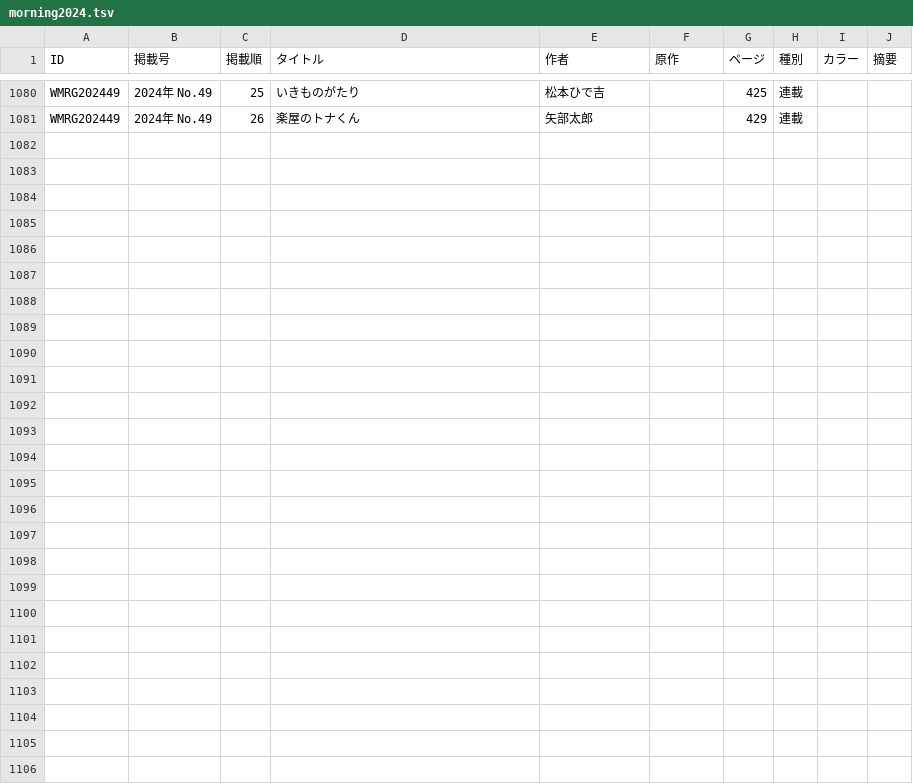
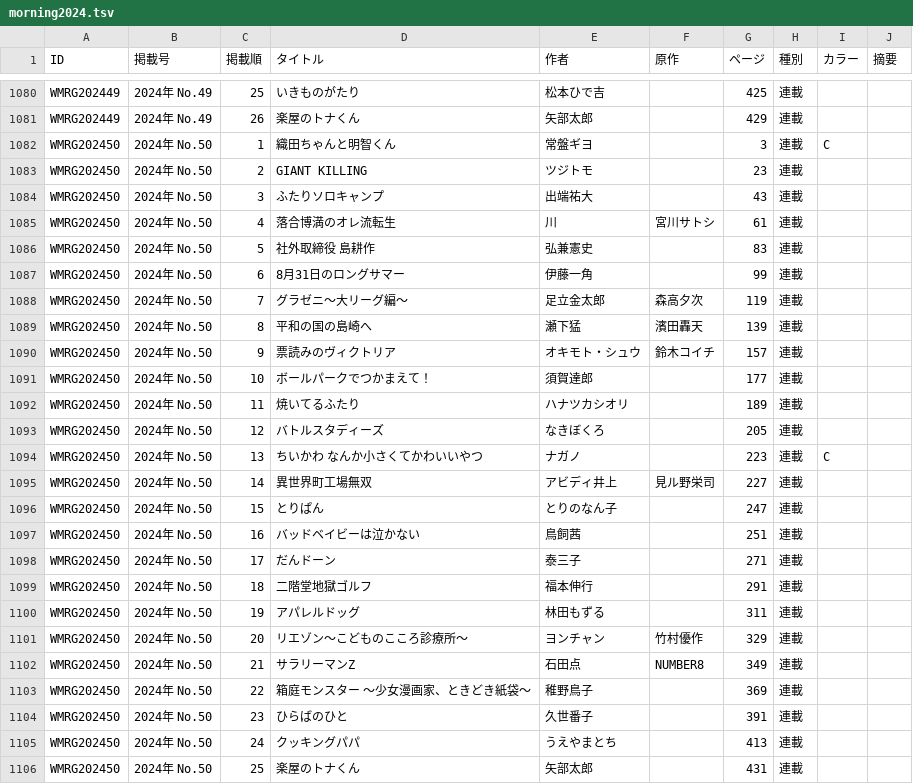
Before and after one commit to tricogimmick/comic_magazine_data, a TSV file: tsv/morning/morning2024.tsv, drawn as a sheet; only a part is shown, gaps mark what is left out; the diff names each change by its address in the sheet, - before the commit and + after, or states it on an @@ line.

Commit message:
週刊モーニング 2024年 No.50

```diff
--- a/tsv/morning/morning2024.tsv
+++ b/tsv/morning/morning2024.tsv
+row 1082: WMRG202450 | 2024年 No.50 | 1 | 織田ちゃんと明智くん | 常盤ギヨ |  | 3 | 連載 | C
+row 1083: WMRG202450 | 2024年 No.50 | 2 | GIANT KILLING | ツジトモ |  | 23 | 連載
+row 1084: WMRG202450 | 2024年 No.50 | 3 | ふたりソロキャンプ | 出端祐大 |  | 43 | 連載
+row 1085: WMRG202450 | 2024年 No.50 | 4 | 落合博満のオレ流転生 | 川 | 宮川サトシ | 61 | 連載
+row 1086: WMRG202450 | 2024年 No.50 | 5 | 社外取締役 島耕作 | 弘兼憲史 |  | 83 | 連載
+row 1087: WMRG202450 | 2024年 No.50 | 6 | 8月31日のロングサマー | 伊藤一角 |  | 99 | 連載
+row 1088: WMRG202450 | 2024年 No.50 | 7 | グラゼニ〜大リーグ編〜 | 足立金太郎 | 森高夕次 | 119 | 連載
+row 1089: WMRG202450 | 2024年 No.50 | 8 | 平和の国の島崎へ | 瀬下猛 | 濱田轟天 | 139 | 連載
+row 1090: WMRG202450 | 2024年 No.50 | 9 | 票読みのヴィクトリア | オキモト・シュウ | 鈴木コイチ | 157 | 連載
+row 1091: WMRG202450 | 2024年 No.50 | 10 | ボールパークでつかまえて！ | 須賀達郎 |  | 177 | 連載
+row 1092: WMRG202450 | 2024年 No.50 | 11 | 焼いてるふたり | ハナツカシオリ |  | 189 | 連載
+row 1093: WMRG202450 | 2024年 No.50 | 12 | バトルスタディーズ | なきぼくろ |  | 205 | 連載
+row 1094: WMRG202450 | 2024年 No.50 | 13 | ちいかわ なんか小さくてかわいいやつ | ナガノ |  | 223 | 連載 | C
+row 1095: WMRG202450 | 2024年 No.50 | 14 | 異世界町工場無双 | アビディ井上 | 見ル野栄司 | 227 | 連載
+row 1096: WMRG202450 | 2024年 No.50 | 15 | とりぱん | とりのなん子 |  | 247 | 連載
+row 1097: WMRG202450 | 2024年 No.50 | 16 | バッドベイビーは泣かない | 鳥飼茜 |  | 251 | 連載
+row 1098: WMRG202450 | 2024年 No.50 | 17 | だんドーン | 泰三子 |  | 271 | 連載
+row 1099: WMRG202450 | 2024年 No.50 | 18 | 二階堂地獄ゴルフ | 福本伸行 |  | 291 | 連載
+row 1100: WMRG202450 | 2024年 No.50 | 19 | アパレルドッグ | 林田もずる |  | 311 | 連載
+row 1101: WMRG202450 | 2024年 No.50 | 20 | リエゾン〜こどものこころ診療所〜 | ヨンチャン | 竹村優作 | 329 | 連載
+row 1102: WMRG202450 | 2024年 No.50 | 21 | サラリーマンZ | 石田点 | NUMBER8 | 349 | 連載
+row 1103: WMRG202450 | 2024年 No.50 | 22 | 箱庭モンスター 〜少女漫画家、ときどき紙袋〜 | 稚野鳥子 |  | 369 | 連載
+row 1104: WMRG202450 | 2024年 No.50 | 23 | ひらばのひと | 久世番子 |  | 391 | 連載
+row 1105: WMRG202450 | 2024年 No.50 | 24 | クッキングパパ | うえやまとち |  | 413 | 連載
+row 1106: WMRG202450 | 2024年 No.50 | 25 | 楽屋のトナくん | 矢部太郎 |  | 431 | 連載
```
